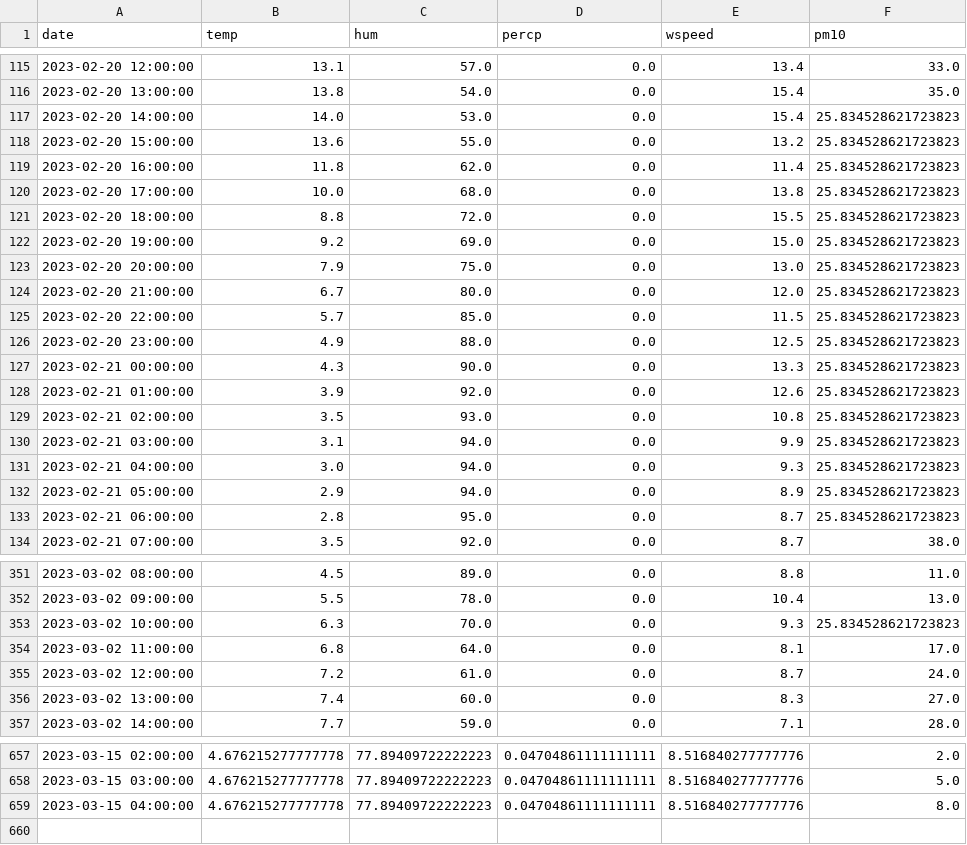
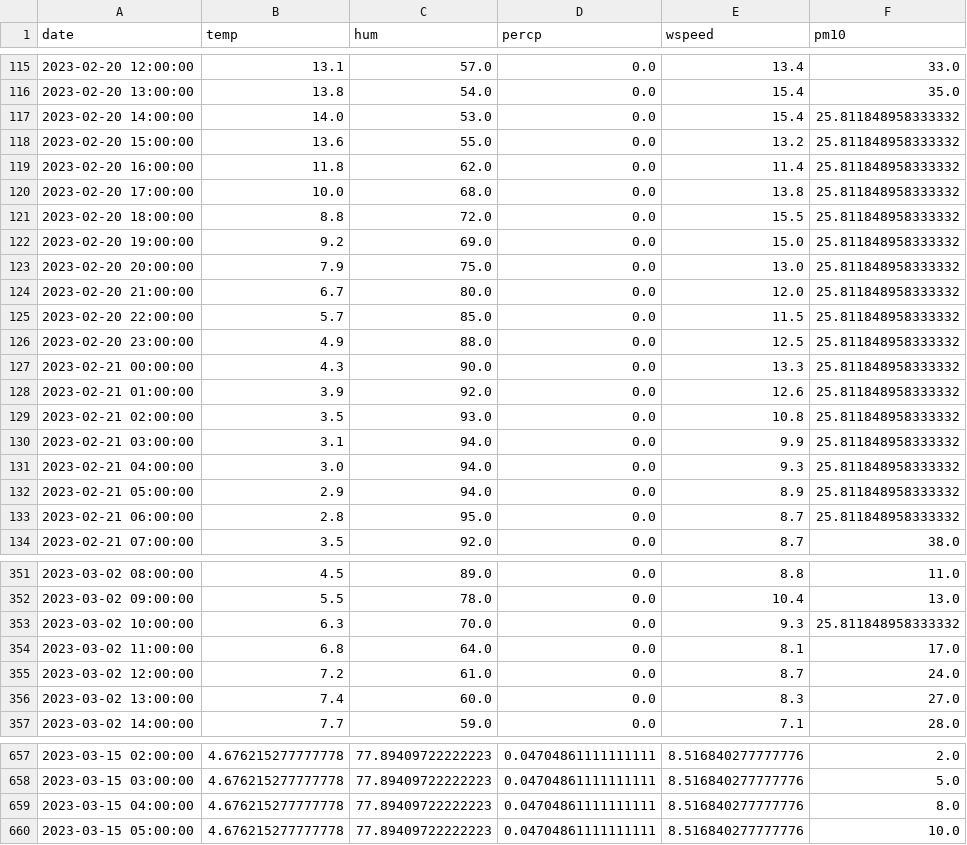
Before and after one commit to JanaJankovic/air_pollution, a CSV file: data/processed/data.csv, drawn as a sheet; only a part is shown, gaps mark what is left out.

```diff
--- a/data/processed/data.csv
+++ b/data/processed/data.csv
@@ -116,19 +116,19 @@ date,temp,hum,percp,wspeed,pm10
 2023-02-20 13:00:00,13.8,54.0,0.0,15.4,35.0
-2023-02-20 14:00:00,14.0,53.0,0.0,15.4,25.834528621723823
-2023-02-20 15:00:00,13.6,55.0,0.0,13.2,25.834528621723823
-2023-02-20 16:00:00,11.8,62.0,0.0,11.4,25.834528621723823
-2023-02-20 17:00:00,10.0,68.0,0.0,13.8,25.834528621723823
-2023-02-20 18:00:00,8.8,72.0,0.0,15.5,25.834528621723823
-2023-02-20 19:00:00,9.2,69.0,0.0,15.0,25.834528621723823
-2023-02-20 20:00:00,7.9,75.0,0.0,13.0,25.834528621723823
-2023-02-20 21:00:00,6.7,80.0,0.0,12.0,25.834528621723823
-2023-02-20 22:00:00,5.7,85.0,0.0,11.5,25.834528621723823
-2023-02-20 23:00:00,4.9,88.0,0.0,12.5,25.834528621723823
-2023-02-21 00:00:00,4.3,90.0,0.0,13.3,25.834528621723823
-2023-02-21 01:00:00,3.9,92.0,0.0,12.6,25.834528621723823
-2023-02-21 02:00:00,3.5,93.0,0.0,10.8,25.834528621723823
-2023-02-21 03:00:00,3.1,94.0,0.0,9.9,25.834528621723823
-2023-02-21 04:00:00,3.0,94.0,0.0,9.3,25.834528621723823
-2023-02-21 05:00:00,2.9,94.0,0.0,8.9,25.834528621723823
-2023-02-21 06:00:00,2.8,95.0,0.0,8.7,25.834528621723823
+2023-02-20 14:00:00,14.0,53.0,0.0,15.4,25.811848958333332
+2023-02-20 15:00:00,13.6,55.0,0.0,13.2,25.811848958333332
+2023-02-20 16:00:00,11.8,62.0,0.0,11.4,25.811848958333332
+2023-02-20 17:00:00,10.0,68.0,0.0,13.8,25.811848958333332
+2023-02-20 18:00:00,8.8,72.0,0.0,15.5,25.811848958333332
+2023-02-20 19:00:00,9.2,69.0,0.0,15.0,25.811848958333332
+2023-02-20 20:00:00,7.9,75.0,0.0,13.0,25.811848958333332
+2023-02-20 21:00:00,6.7,80.0,0.0,12.0,25.811848958333332
+2023-02-20 22:00:00,5.7,85.0,0.0,11.5,25.811848958333332
+2023-02-20 23:00:00,4.9,88.0,0.0,12.5,25.811848958333332
+2023-02-21 00:00:00,4.3,90.0,0.0,13.3,25.811848958333332
+2023-02-21 01:00:00,3.9,92.0,0.0,12.6,25.811848958333332
+2023-02-21 02:00:00,3.5,93.0,0.0,10.8,25.811848958333332
+2023-02-21 03:00:00,3.1,94.0,0.0,9.9,25.811848958333332
+2023-02-21 04:00:00,3.0,94.0,0.0,9.3,25.811848958333332
+2023-02-21 05:00:00,2.9,94.0,0.0,8.9,25.811848958333332
+2023-02-21 06:00:00,2.8,95.0,0.0,8.7,25.811848958333332
 2023-02-21 07:00:00,3.5,92.0,0.0,8.7,38.0
@@ -352,3 +352,3 @@ date,temp,hum,percp,wspeed,pm10
 2023-03-02 09:00:00,5.5,78.0,0.0,10.4,13.0
-2023-03-02 10:00:00,6.3,70.0,0.0,9.3,25.834528621723823
+2023-03-02 10:00:00,6.3,70.0,0.0,9.3,25.811848958333332
 2023-03-02 11:00:00,6.8,64.0,0.0,8.1,17.0
@@ -659 +659,2 @@ date,temp,hum,percp,wspeed,pm10
 2023-03-15 04:00:00,4.676215277777778,77.89409722222223,0.04704861111111111,8.516840277777776,8.0
+2023-03-15 05:00:00,4.676215277777778,77.89409722222223,0.04704861111111111,8.516840277777776,10.0
```
Also changed, not shown: 5 other files.
